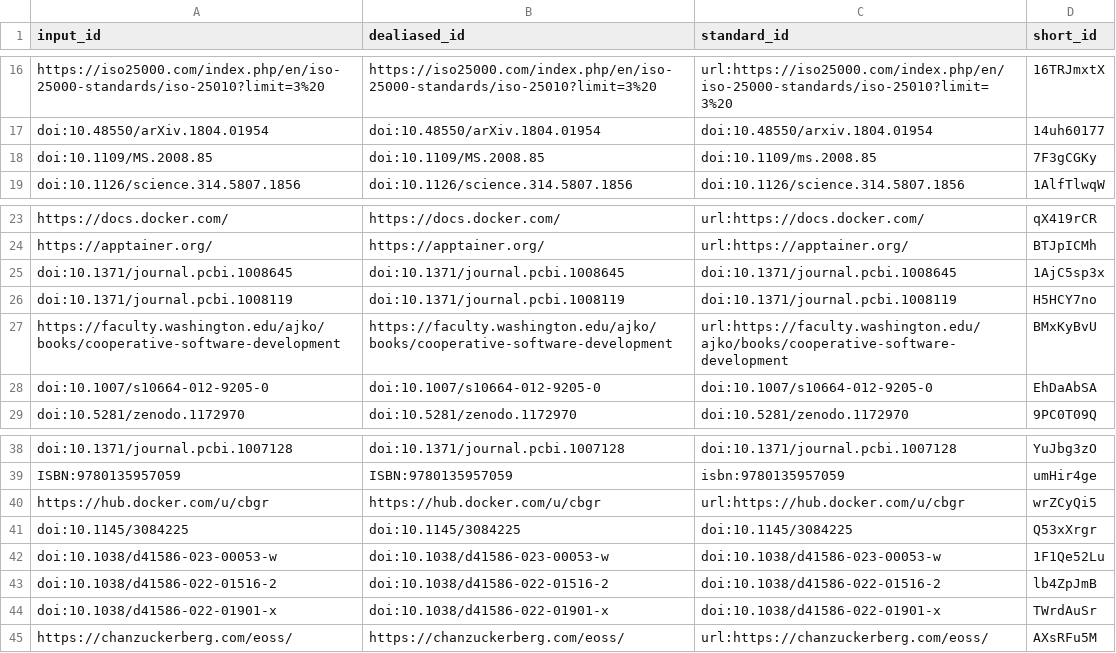
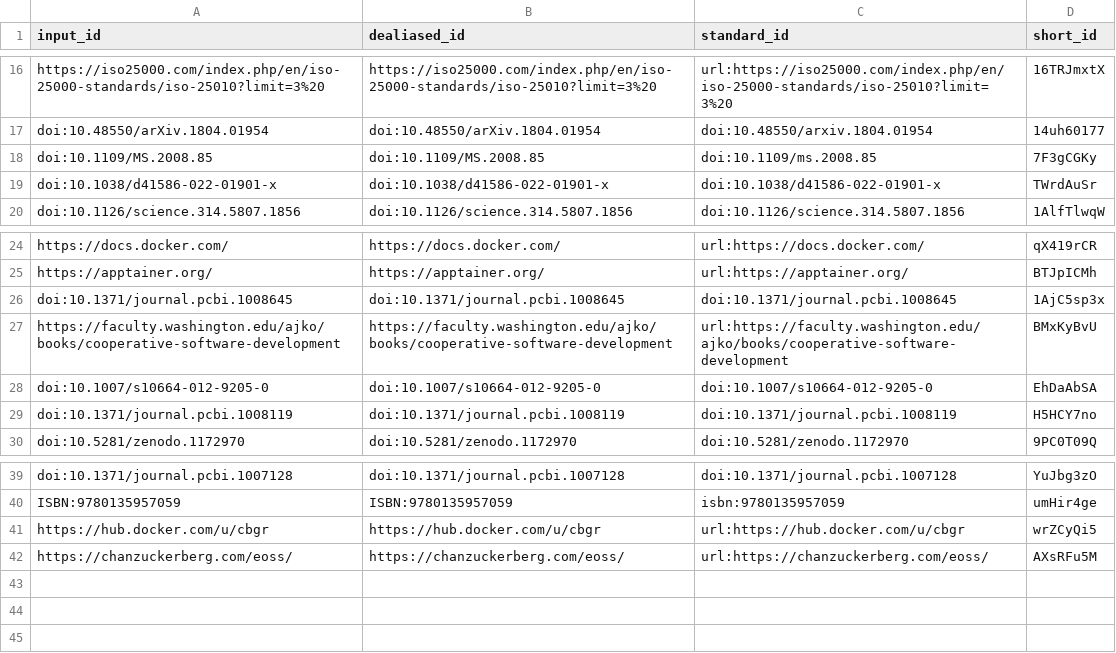
Before and after one commit to ferenckata/SQSeminarPaper, a TSV file: citations.tsv, drawn as a sheet; only a part is shown, gaps mark what is left out.

```diff
--- a/citations.tsv
+++ b/citations.tsv
@@ -18,2 +18,3 @@ doi:10.48550/arXiv.1804.01954	doi:10.48550/arXiv.1804.01954	doi:10.48550/arxiv.1
 doi:10.1109/MS.2008.85	doi:10.1109/MS.2008.85	doi:10.1109/ms.2008.85	7F3gCGKy
+doi:10.1038/d41586-022-01901-x	doi:10.1038/d41586-022-01901-x	doi:10.1038/d41586-022-01901-x	TWrdAuSr
 doi:10.1126/science.314.5807.1856	doi:10.1126/science.314.5807.1856	doi:10.1126/science.314.5807.1856	1AlfTlwqW
@@ -25,5 +26,5 @@ https://apptainer.org/	https://apptainer.org/	url:https://apptainer.org/	BTJpICM
 doi:10.1371/journal.pcbi.1008645	doi:10.1371/journal.pcbi.1008645	doi:10.1371/journal.pcbi.1008645	1AjC5sp3x
-doi:10.1371/journal.pcbi.1008119	doi:10.1371/journal.pcbi.1008119	doi:10.1371/journal.pcbi.1008119	H5HCY7no
 https://faculty.washington.edu/ajko/books/cooperative-software-development	https://faculty.washington.edu/ajko/books/cooperative-software-development	url:https://faculty.washington.edu/ajko/books/cooperative-software-development	BMxKyBvU
 doi:10.1007/s10664-012-9205-0	doi:10.1007/s10664-012-9205-0	doi:10.1007/s10664-012-9205-0	EhDaAbSA
+doi:10.1371/journal.pcbi.1008119	doi:10.1371/journal.pcbi.1008119	doi:10.1371/journal.pcbi.1008119	H5HCY7no
 doi:10.5281/zenodo.1172970	doi:10.5281/zenodo.1172970	doi:10.5281/zenodo.1172970	9PC0T09Q
@@ -40,6 +41,2 @@ ISBN:9780135957059	ISBN:9780135957059	isbn:9780135957059	umHir4ge
 https://hub.docker.com/u/cbgr	https://hub.docker.com/u/cbgr	url:https://hub.docker.com/u/cbgr	wrZCyQi5
-doi:10.1145/3084225	doi:10.1145/3084225	doi:10.1145/3084225	Q53xXrgr
-doi:10.1038/d41586-023-00053-w	doi:10.1038/d41586-023-00053-w	doi:10.1038/d41586-023-00053-w	1F1Qe52Lu
-doi:10.1038/d41586-022-01516-2	doi:10.1038/d41586-022-01516-2	doi:10.1038/d41586-022-01516-2	lb4ZpJmB
-doi:10.1038/d41586-022-01901-x	doi:10.1038/d41586-022-01901-x	doi:10.1038/d41586-022-01901-x	TWrdAuSr
 https://chanzuckerberg.com/eoss/	https://chanzuckerberg.com/eoss/	url:https://chanzuckerberg.com/eoss/	AXsRFu5M
```
Also changed, not shown: 8 other files.
